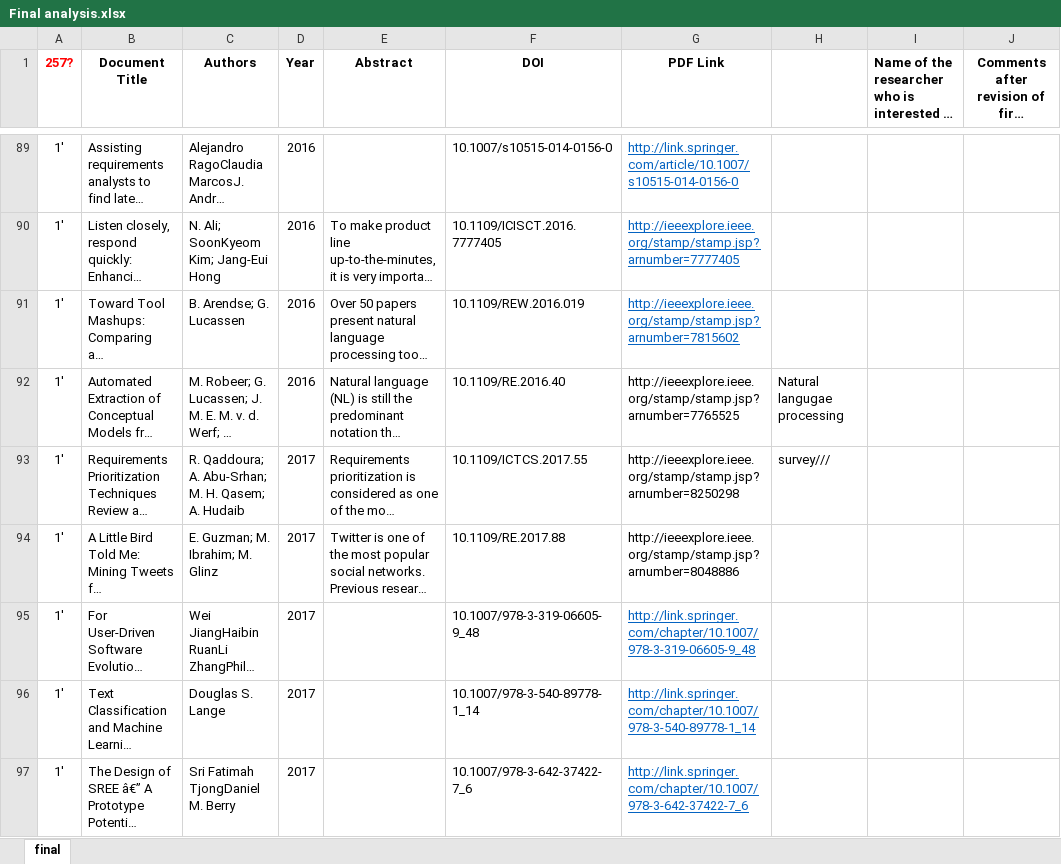
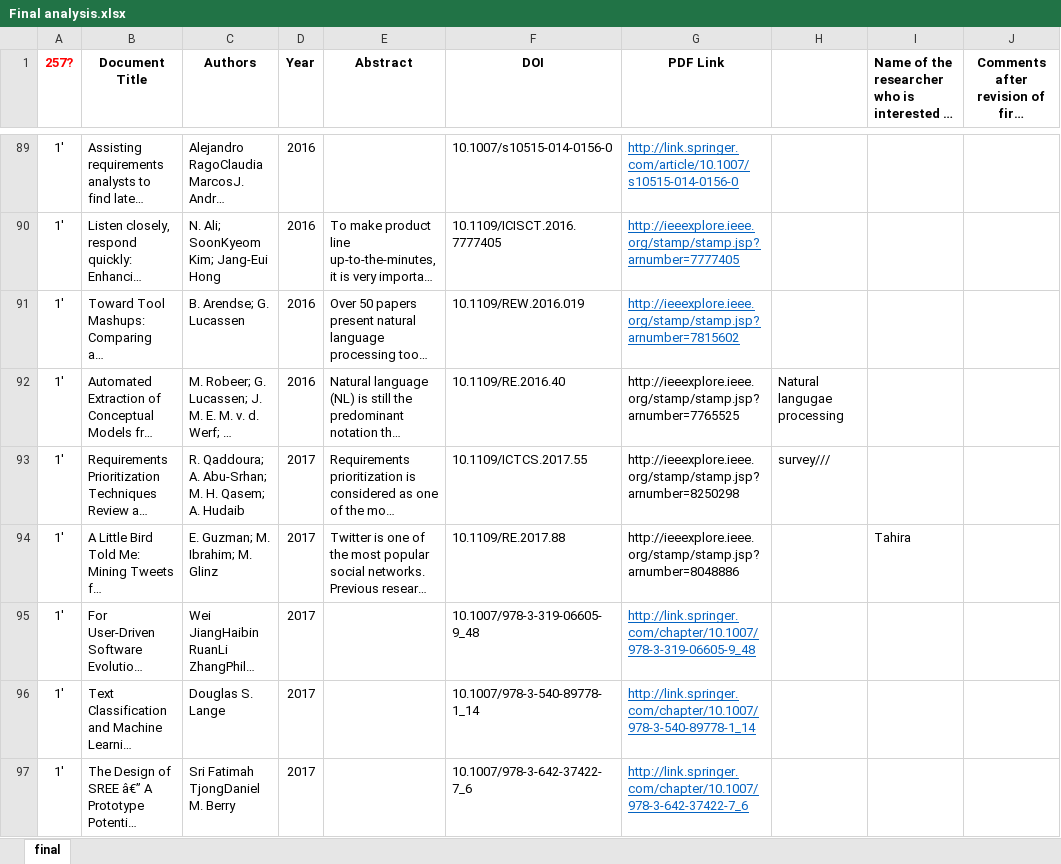
Before and after one commit to levilucio/ML_Requirements, an Excel workbook: literature/Final analysis.xlsx, sheet final, drawn as a sheet; only a part is shown, gaps mark what is left out; long unchanged cells end in …; values as stored, in another font and other column widths than the file's, no borders; the diff names each change by its address in the sheet, - before the commit and + after, or states it on an @@ line.

Commit message:
update excel sheet

```diff
--- a/literature/Final analysis.xlsx (sheet final)
+++ b/literature/Final analysis.xlsx (sheet final)
-I94: (empty)
+I94: Tahira
```
